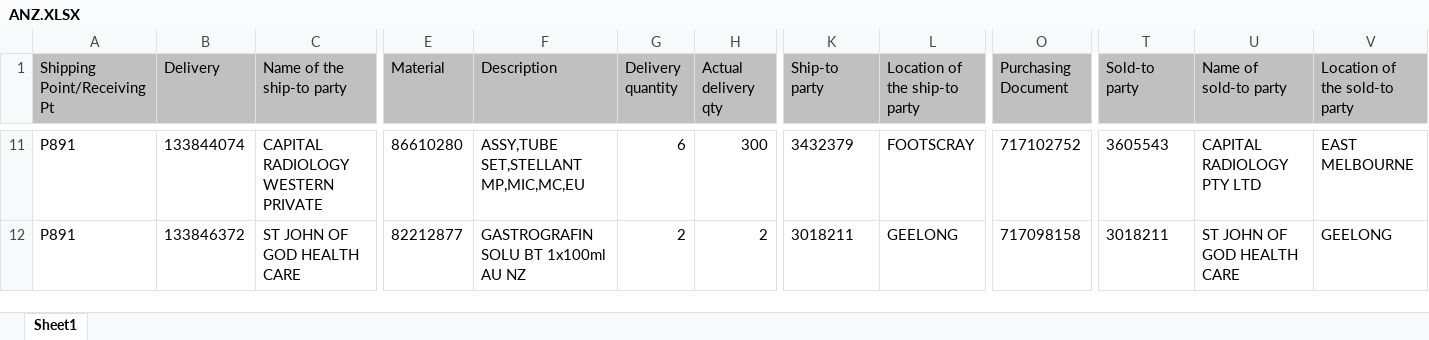
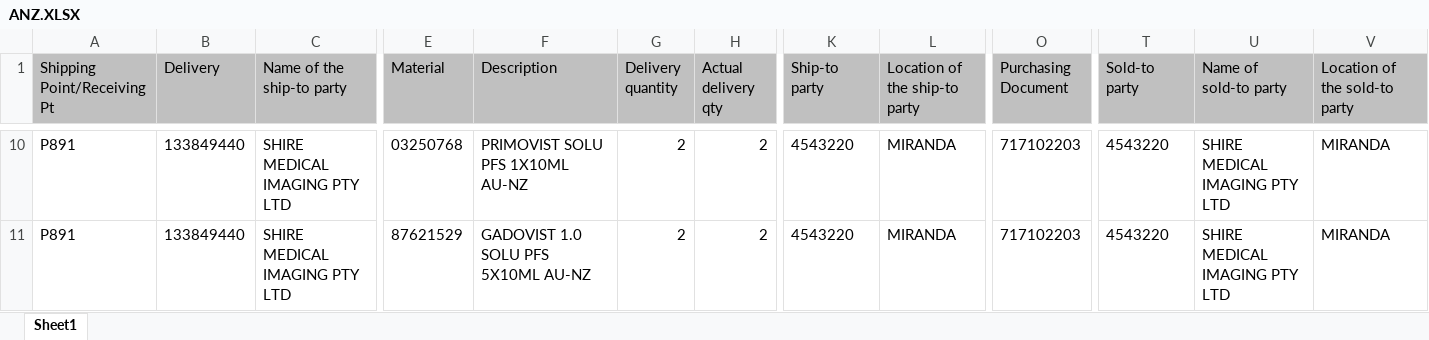
Before and after one commit to janphoenix/anz, an Excel workbook: ANZ.XLSX, sheet Sheet1, drawn as a sheet; only a part is shown, gaps mark what is left out; values as stored, in another font and other column widths than the file's, no borders; addresses are those after the commit; the diff covers the shown part only; the diff names each change by its address in the sheet, - before the commit and + after, or states it on an @@ line.

```diff
--- a/ANZ.XLSX (sheet Sheet1)
+++ b/ANZ.XLSX (sheet Sheet1)
-B10 (Delivery): 133844074
+B10 (Delivery): 133849440
-C10 (Name of the ship-to party): CAPITAL RADIOLOGY WESTERN PRIVATE
+C10 (Name of the ship-to party): SHIRE MEDICAL IMAGING PTY LTD
-E10 (Material): 86610280
+E10 (Material): 03250768
-F10 (Description): ASSY,TUBE SET,STELLANT MP,MIC,MC,EU
+F10 (Description): PRIMOVIST SOLU PFS 1X10ML AU-NZ
-G10 (Delivery quantity): 6
+G10 (Delivery quantity): 2
-H10 (Actual delivery qty): 300
+H10 (Actual delivery qty): 2
-K10 (Ship-to party): 3432379
+K10 (Ship-to party): 4543220
-L10 (Location of the ship-to party): FOOTSCRAY
+L10 (Location of the ship-to party): MIRANDA
-O10 (Purchasing Document): 717102752
+O10 (Purchasing Document): 717102203
-T10 (Sold-to party): 3605543
+T10 (Sold-to party): 4543220
-U10 (Name of sold-to party): CAPITAL RADIOLOGY PTY LTD
+U10 (Name of sold-to party): SHIRE MEDICAL IMAGING PTY LTD
-V10 (Location of the sold-to party): EAST MELBOURNE
+V10 (Location of the sold-to party): MIRANDA
-B11 (Delivery): 133846372
+B11 (Delivery): 133849440
-C11 (Name of the ship-to party): ST JOHN OF GOD HEALTH CARE
+C11 (Name of the ship-to party): SHIRE MEDICAL IMAGING PTY LTD
-E11 (Material): 82212877
+E11 (Material): 87621529
-F11 (Description): GASTROGRAFIN SOLU BT 1x100ml AU NZ
+F11 (Description): GADOVIST 1.0 SOLU PFS 5X10ML AU-NZ
-K11 (Ship-to party): 3018211
+K11 (Ship-to party): 4543220
-L11 (Location of the ship-to party): GEELONG
+L11 (Location of the ship-to party): MIRANDA
-O11 (Purchasing Document): 717098158
+O11 (Purchasing Document): 717102203
-T11 (Sold-to party): 3018211
+T11 (Sold-to party): 4543220
-U11 (Name of sold-to party): ST JOHN OF GOD HEALTH CARE
+U11 (Name of sold-to party): SHIRE MEDICAL IMAGING PTY LTD
-V11 (Location of the sold-to party): GEELONG
+V11 (Location of the sold-to party): MIRANDA
```
Also changed, not shown: 28 added rows, 2 removed rows and 718 edited cells elsewhere in this sheet.
